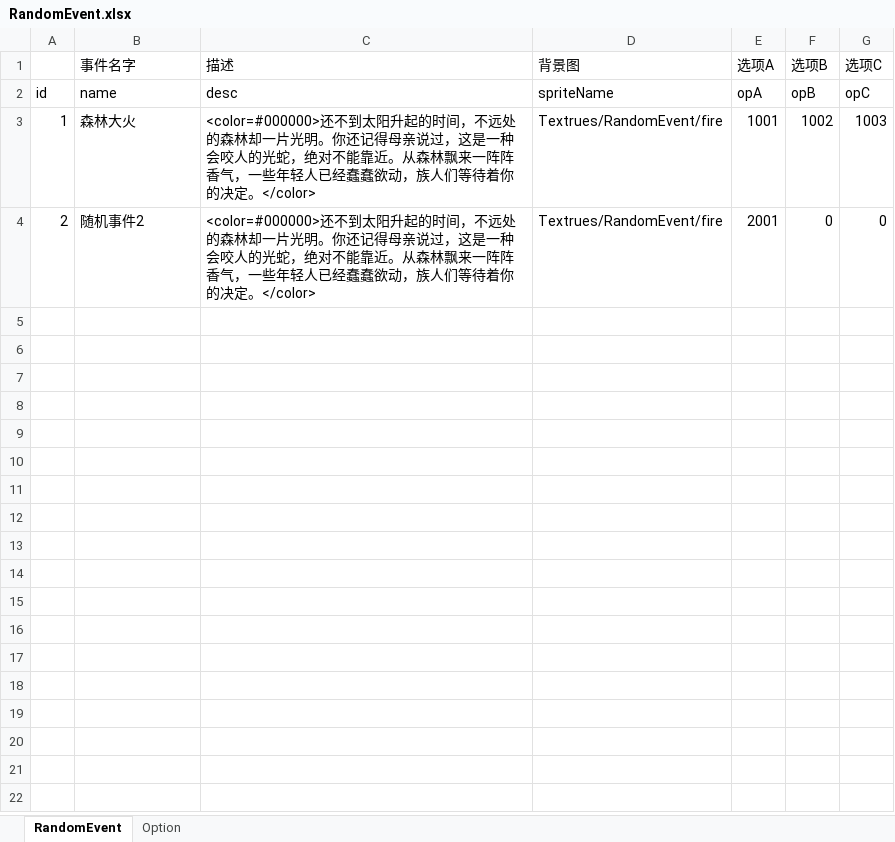
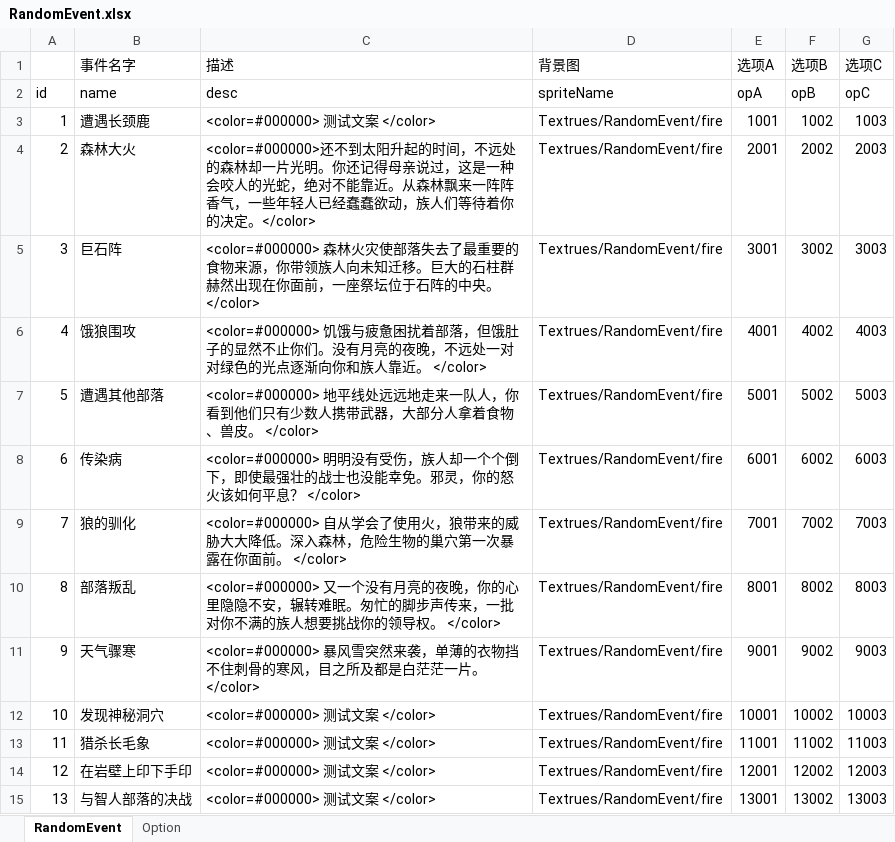
Before and after one commit to MiniGame33/MiniGame, an Excel workbook: minigame33/Assets/Editor/ExcelTools/xlsx/RandomEvent.xlsx, sheet RandomEvent, drawn as a sheet; values as stored, in another font and other column widths than the file's, no borders; the diff names each change by its address in the sheet, - before the commit and + after, or states it on an @@ line.

```diff
--- a/minigame33/Assets/Editor/ExcelTools/xlsx/RandomEvent.xlsx (sheet RandomEvent)
+++ b/minigame33/Assets/Editor/ExcelTools/xlsx/RandomEvent.xlsx (sheet RandomEvent)
-B3 (事件名字): 森林大火
+B3 (事件名字): 遭遇长颈鹿
-C3 (描述): <color=#000000>还不到太阳升起的时间，不远处的森林却一片光明。你还记得母亲说过，这是一种会咬人的光蛇，绝对不能靠近。从森林飘来一阵阵香气，一些年轻人已经蠢蠢欲动，族人们等待着你的决定。</color>
+C3 (描述): <color=#000000> 测试文案 </color>
-B4 (事件名字): 随机事件2
+B4 (事件名字): 森林大火
-F4 (选项B): 0
+F4 (选项B): 2002
-G4 (选项C): 0
+G4 (选项C): 2003
+row 5: 3 | 巨石阵 | <color=#000000> 森林火灾使部落失去了最重要的食物来源，你带领族人向未知迁移。巨大的石柱群赫然出现在你面前，一座祭坛位于石阵的中央。 </color> | Textrues/RandomEvent/fire | 3001 | 3002 | 3003
+row 6: 4 | 饿狼围攻 | <color=#000000> 饥饿与疲惫困扰着部落，但饿肚子的显然不止你们。没有月亮的夜晚，不远处一对对绿色的光点逐渐向你和族人靠近。 </color> | Textrues/RandomEvent/fire | 4001 | 4002 | 4003
+row 7: 5 | 遭遇其他部落 | <color=#000000> 地平线处远远地走来一队人，你看到他们只有少数人携带武器，大部分人拿着食物、兽皮。 </color> | Textrues/RandomEvent/fire | 5001 | 5002 | 5003
+row 8: 6 | 传染病 | <color=#000000> 明明没有受伤，族人却一个个倒下，即使最强壮的战士也没能幸免。邪灵，你的怒火该如何平息？ </color> | Textrues/RandomEvent/fire | 6001 | 6002 | 6003
+row 9: 7 | 狼的驯化 | <color=#000000> 自从学会了使用火，狼带来的威胁大大降低。深入森林，危险生物的巢穴第一次暴露在你面前。 </color> | Textrues/RandomEvent/fire | 7001 | 7002 | 7003
+row 10: 8 | 部落叛乱 | <color=#000000> 又一个没有月亮的夜晚，你的心里隐隐不安，辗转难眠。匆忙的脚步声传来，一批对你不满的族人想要挑战你的领导权。 </color> | Textrues/RandomEvent/fire | 8001 | 8002 | 8003
+row 11: 9 | 天气骤寒 | <color=#000000> 暴风雪突然来袭，单薄的衣物挡不住刺骨的寒风，目之所及都是白茫茫一片。 </color> | Textrues/RandomEvent/fire | 9001 | 9002 | 9003
+row 12: 10 | 发现神秘洞穴 | <color=#000000> 测试文案 </color> | Textrues/RandomEvent/fire | 10001 | 10002 | 10003
+row 13: 11 | 猎杀长毛象 | <color=#000000> 测试文案 </color> | Textrues/RandomEvent/fire | 11001 | 11002 | 11003
+row 14: 12 | 在岩壁上印下手印 | <color=#000000> 测试文案 </color> | Textrues/RandomEvent/fire | 12001 | 12002 | 12003
+row 15: 13 | 与智人部落的决战 | <color=#000000> 测试文案 </color> | Textrues/RandomEvent/fire | 13001 | 13002 | 13003
```
Also changed, not shown: sheet Option, minigame33/Assets/Editor/ExcelTools/xlsx/Process.xlsx, 5 other files.
